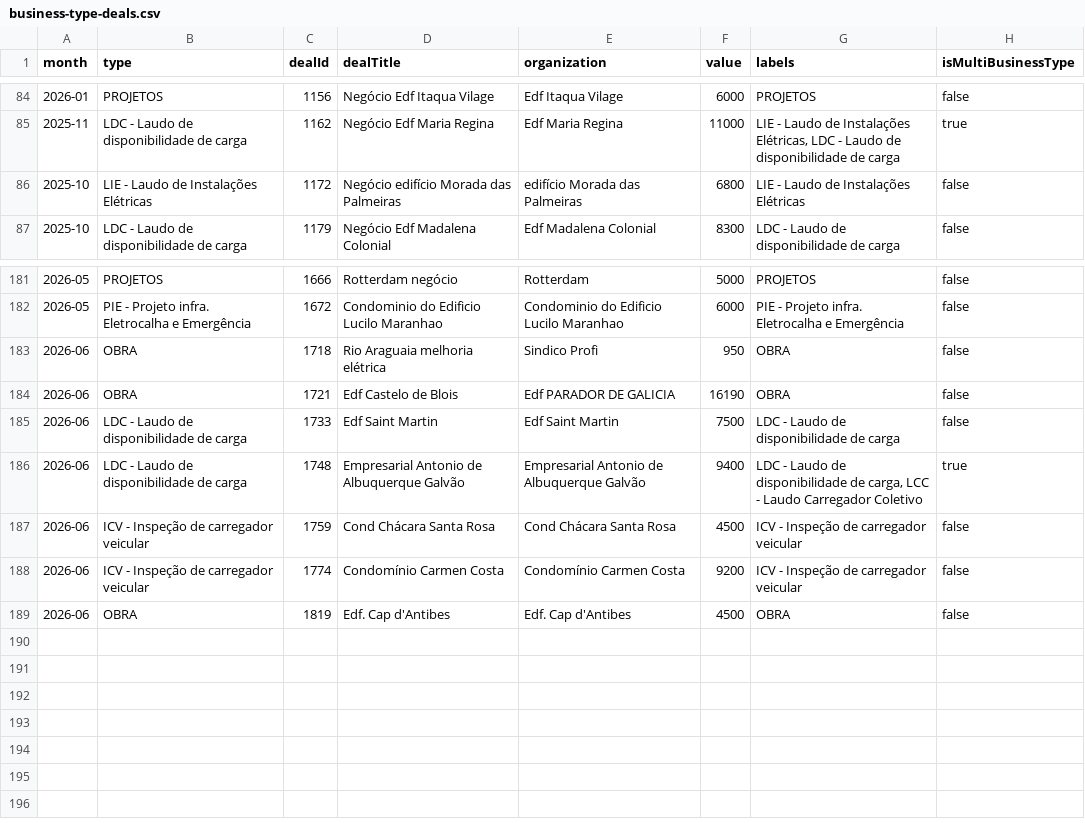
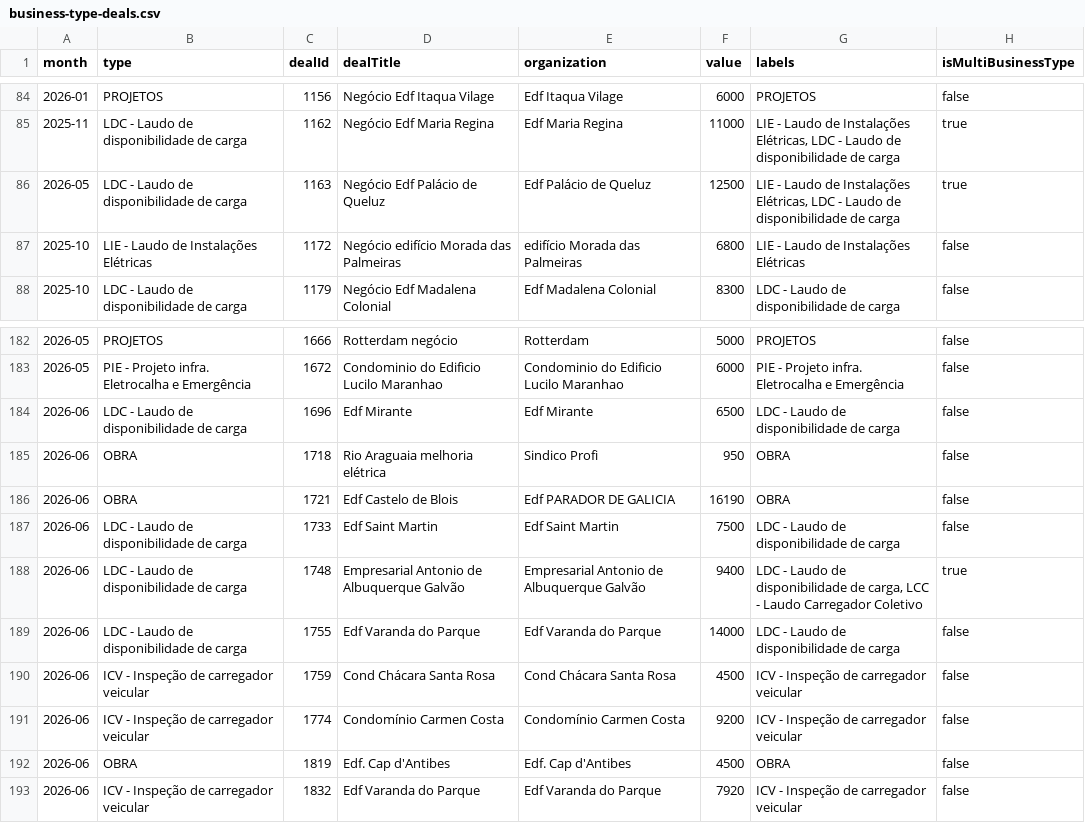
Before and after one commit to fernandevxpe/plan-estrategico-2026-2, a CSV file: data/processed/business-type-deals.csv, drawn as a sheet; only a part is shown, gaps mark what is left out.

```diff
--- a/data/processed/business-type-deals.csv
+++ b/data/processed/business-type-deals.csv
@@ -85,2 +85,3 @@ month;type;dealId;dealTitle;organization;value;labels;isMultiBusinessType
 2025-11;LDC - Laudo de disponibilidade de carga;1162;Negócio Edf Maria Regina;Edf Maria Regina;11000;"LIE - Laudo de Instalações Elétricas, LDC - Laudo de disponibilidade de carga";true
+2026-05;LDC - Laudo de disponibilidade de carga;1163;Negócio Edf Palácio de Queluz;Edf Palácio de Queluz;12500;"LIE - Laudo de Instalações Elétricas, LDC - Laudo de disponibilidade de carga";true
 2025-10;LIE - Laudo de Instalações Elétricas;1172;Negócio edifício Morada das Palmeiras;edifício Morada das Palmeiras;6800;LIE - Laudo de Instalações Elétricas;false
@@ -182,2 +183,3 @@ month;type;dealId;dealTitle;organization;value;labels;isMultiBusinessType
 2026-05;PIE - Projeto infra.  Eletrocalha e Emergência;1672;Condominio do Edificio Lucilo Maranhao;Condominio do Edificio Lucilo Maranhao;6000;PIE - Projeto infra.  Eletrocalha e Emergência;false
+2026-06;LDC - Laudo de disponibilidade de carga;1696;Edf Mirante;Edf Mirante;6500;LDC - Laudo de disponibilidade de carga;false
 2026-06;OBRA;1718;Rio Araguaia melhoria elétrica;Sindico Profi;950;OBRA;false
@@ -186,2 +188,3 @@ month;type;dealId;dealTitle;organization;value;labels;isMultiBusinessType
 2026-06;LDC - Laudo de disponibilidade de carga;1748;Empresarial Antonio de Albuquerque Galvão;Empresarial Antonio de Albuquerque Galvão;9400;"LDC - Laudo de disponibilidade de carga, LCC - Laudo Carregador Coletivo";true
+2026-06;LDC - Laudo de disponibilidade de carga;1755;Edf Varanda do Parque;Edf Varanda do Parque;14000;LDC - Laudo de disponibilidade de carga;false
 2026-06;ICV - Inspeção de carregador veicular;1759;Cond Chácara Santa Rosa;Cond Chácara Santa Rosa;4500;ICV - Inspeção de carregador veicular;false
@@ -189 +192,2 @@ month;type;dealId;dealTitle;organization;value;labels;isMultiBusinessType
 2026-06;OBRA;1819;Edf. Cap d'Antibes;Edf. Cap d'Antibes;4500;OBRA;false
+2026-06;ICV - Inspeção de carregador veicular;1832;Edf Varanda do Parque;Edf Varanda do Parque;7920;ICV - Inspeção de carregador veicular;false
```
Also changed, not shown: base-estrategica/anexos/clientes-organizacoes.csv, data/processed/business-type-multi-deals.csv, 40 other files.
